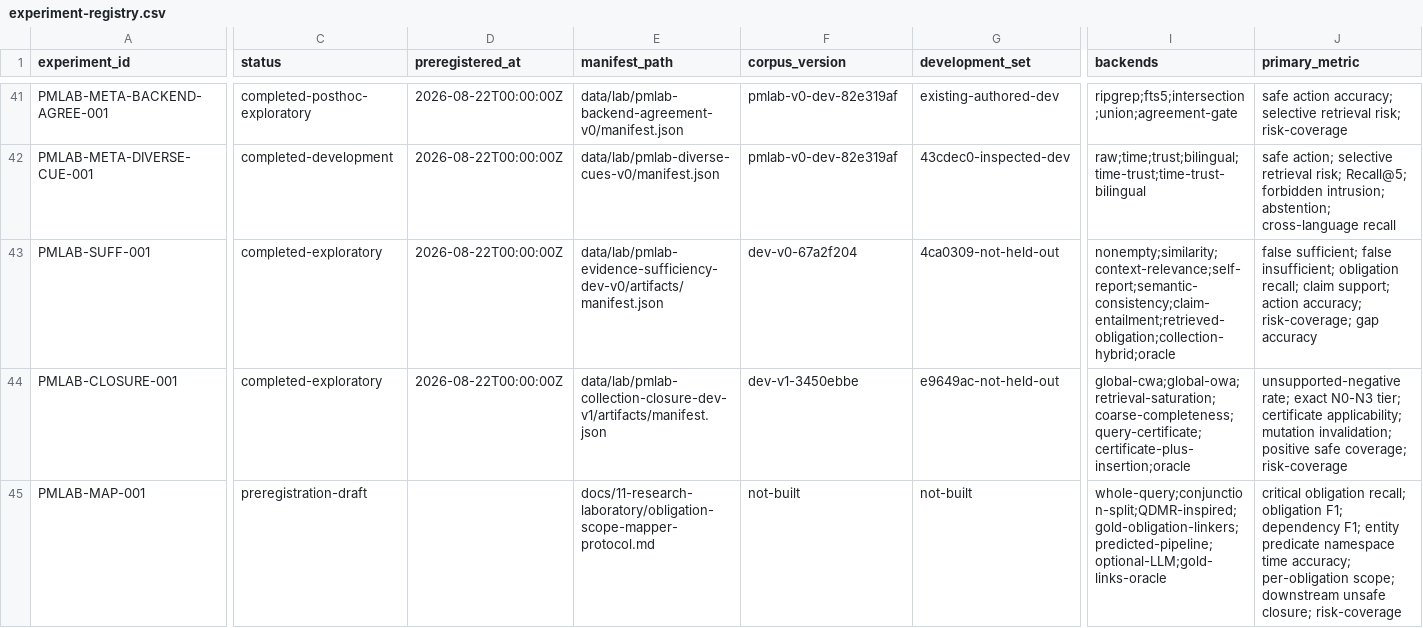
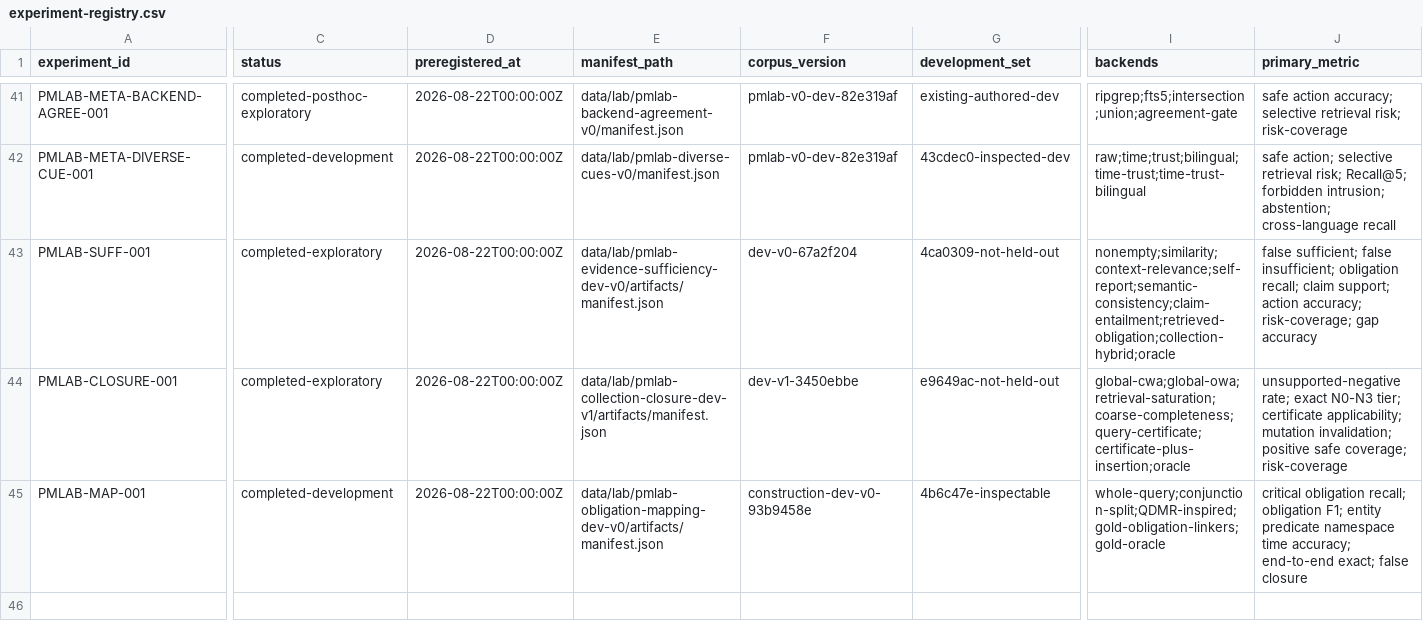
Before and after one commit to krapcys1-maker/adaptive-agent-memory-research, a CSV file: data/lab/experiment-registry.csv, drawn as a sheet; only a part is shown, gaps mark what is left out; the diff covers the shown part only; the diff names each change by its address in the sheet, - before the commit and + after, or states it on an @@ line.

Commit message:
Run obligation mapping construction baselines

```diff
--- a/data/lab/experiment-registry.csv
+++ b/data/lab/experiment-registry.csv
-C45 (status): preregistration-draft
+C45 (status): completed-development
-D45 (preregistered_at): (empty)
+D45 (preregistered_at): 2026-08-22T00:00:00Z
-E45 (manifest_path): docs/11-research-laboratory/obligation-scope-mapper-protocol.md
+E45 (manifest_path): data/lab/pmlab-obligation-mapping-dev-v0/artifacts/manifest.json
-F45 (corpus_version): not-built
+F45 (corpus_version): construction-dev-v0-93b9458e
-G45 (development_set): not-built
+G45 (development_set): 4b6c47e-inspectable
-I45 (backends): whole-query;conjunction-split;QDMR-inspired;gold-obligation-linkers;predicted-pipeline;optional-LLM;gold-links-oracle
+I45 (backends): whole-query;conjunction-split;QDMR-inspired;gold-obligation-linkers;gold-oracle
-J45 (primary_metric): …obligation F1; dependency F1; entity predicate namespace time accuracy; per-obligation scope; downstream unsafe closure; risk-coverage
+J45 (primary_metric): …obligation F1; entity predicate namespace time accuracy; end-to-end exact; false closure
```
Also changed, not shown: 7 edited cells elsewhere in this file, data/lab/phase-gate-status.csv, 15 other files.
